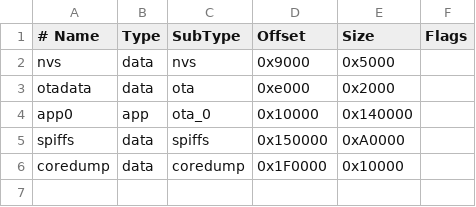
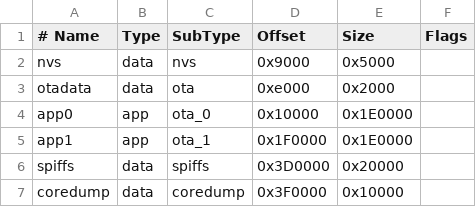
Before and after one commit to pawel2000pl/LedDriverIoT, a CSV file: partitions.csv, drawn as a sheet; addresses are those after the commit; the diff names each change by its address in the sheet, - before the commit and + after, or states it on an @@ line.

```diff
--- a/partitions.csv
+++ b/partitions.csv
-E4 (Size): 0x140000
+E4 (Size): 0x1E0000
+row 5: app1 | app | ota_1 | 0x1F0000 | 0x1E0000
-D6 (Offset): 0x150000
+D6 (Offset): 0x3D0000
-E6 (Size): 0xA0000
+E6 (Size): 0x20000
-D7 (Offset): 0x1F0000
+D7 (Offset): 0x3F0000
```
Also changed, not shown: 17 other files.
